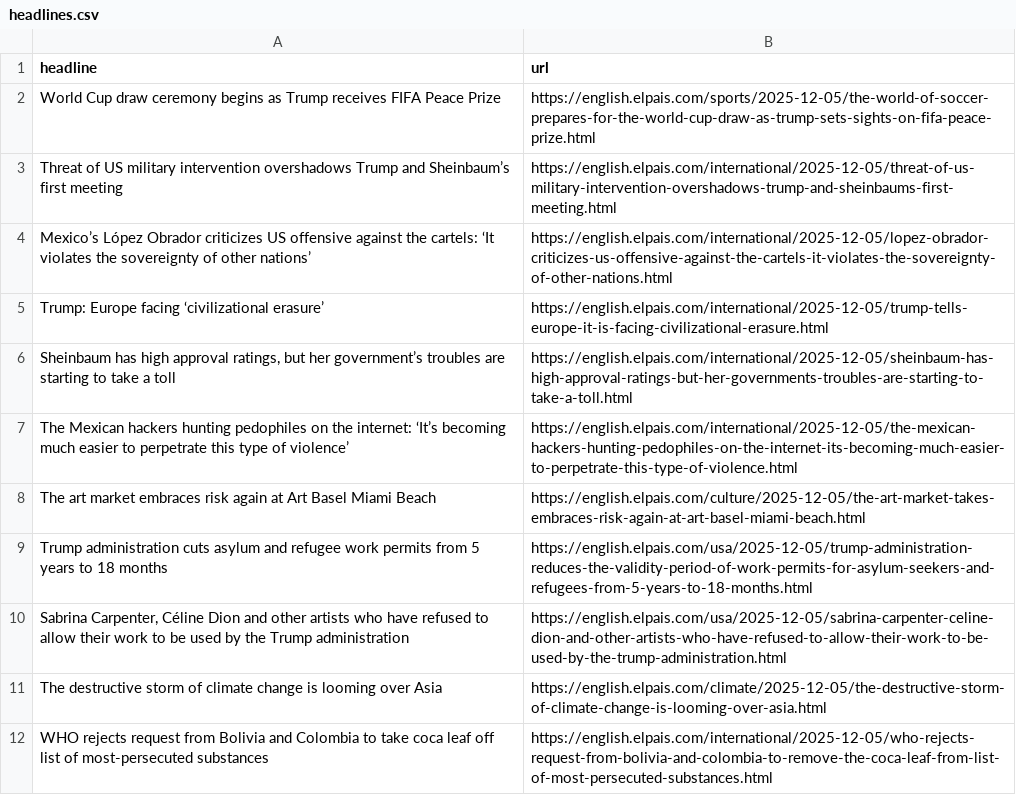
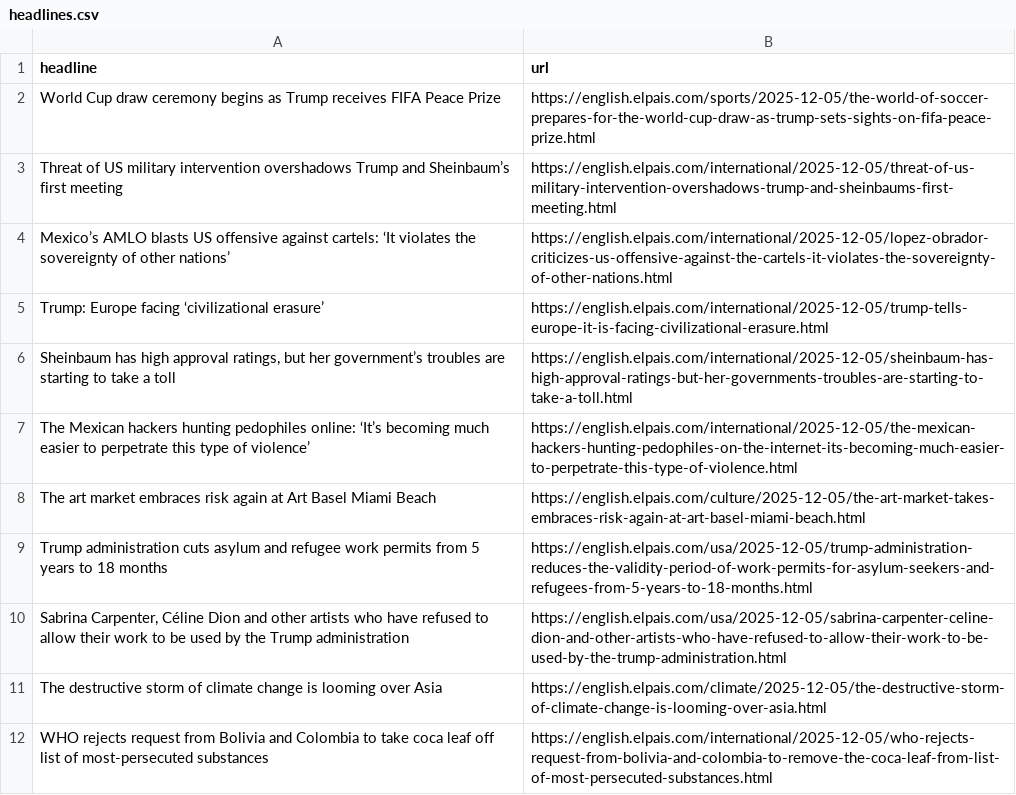
Before and after one commit to LisaMEckardt/el-pais-autoscraper, a CSV file: headlines.csv, drawn as a sheet; only a part is shown.

```diff
--- a/headlines.csv
+++ b/headlines.csv
@@ -3,6 +3,6 @@ World Cup draw ceremony begins as Trump receives FIFA Peace Prize,https://englis
 Threat of US military intervention overshadows Trump and Sheinbaum’s first meeting,https://english.elpais.com/international/2025-12-05/threat-of-us-military-intervention-overshadows-trump-and-sheinbaums-first-meeting.html
-Mexico’s López Obrador criticizes US offensive against the cartels: ‘It violates the sovereignty of other nations’ ,https://english.elpais.com/international/2025-12-05/lopez-obrador-criticizes-us-offensive-against-the-cartels-it-violates-the-sovereignty-of-other-nations.html
+Mexico’s AMLO blasts US offensive against cartels: ‘It violates the sovereignty of other nations’,https://english.elpais.com/international/2025-12-05/lopez-obrador-criticizes-us-offensive-against-the-cartels-it-violates-the-sovereignty-of-other-nations.html
 Trump: Europe facing ‘civilizational erasure’,https://english.elpais.com/international/2025-12-05/trump-tells-europe-it-is-facing-civilizational-erasure.html
 "Sheinbaum has high approval ratings, but her government’s troubles are starting to take a toll",https://english.elpais.com/international/2025-12-05/sheinbaum-has-high-approval-ratings-but-her-governments-troubles-are-starting-to-take-a-toll.html
-The Mexican hackers hunting pedophiles on the internet: ‘It’s becoming much easier to perpetrate this type of violence’,https://english.elpais.com/international/2025-12-05/the-mexican-hackers-hunting-pedophiles-on-the-internet-its-becoming-much-easier-to-perpetrate-this-type-of-violence.html
+The Mexican hackers hunting pedophiles online: ‘It’s becoming much easier to perpetrate this type of violence’,https://english.elpais.com/international/2025-12-05/the-mexican-hackers-hunting-pedophiles-on-the-internet-its-becoming-much-easier-to-perpetrate-this-type-of-violence.html
 The art market embraces risk again at Art Basel Miami Beach ,https://english.elpais.com/culture/2025-12-05/the-art-market-takes-embraces-risk-again-at-art-basel-miami-beach.html
```
